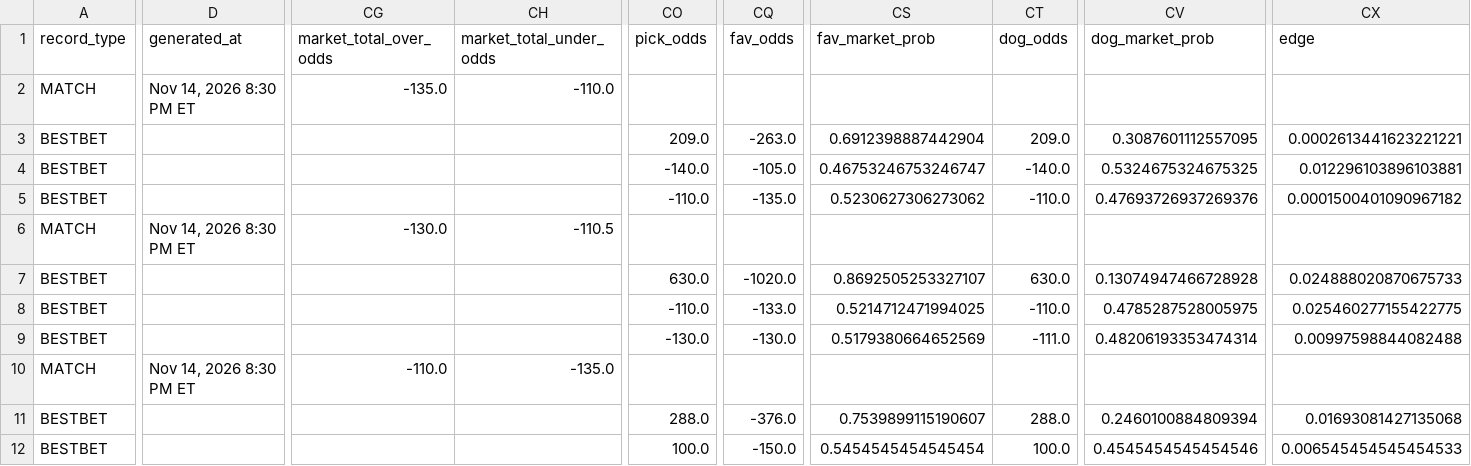
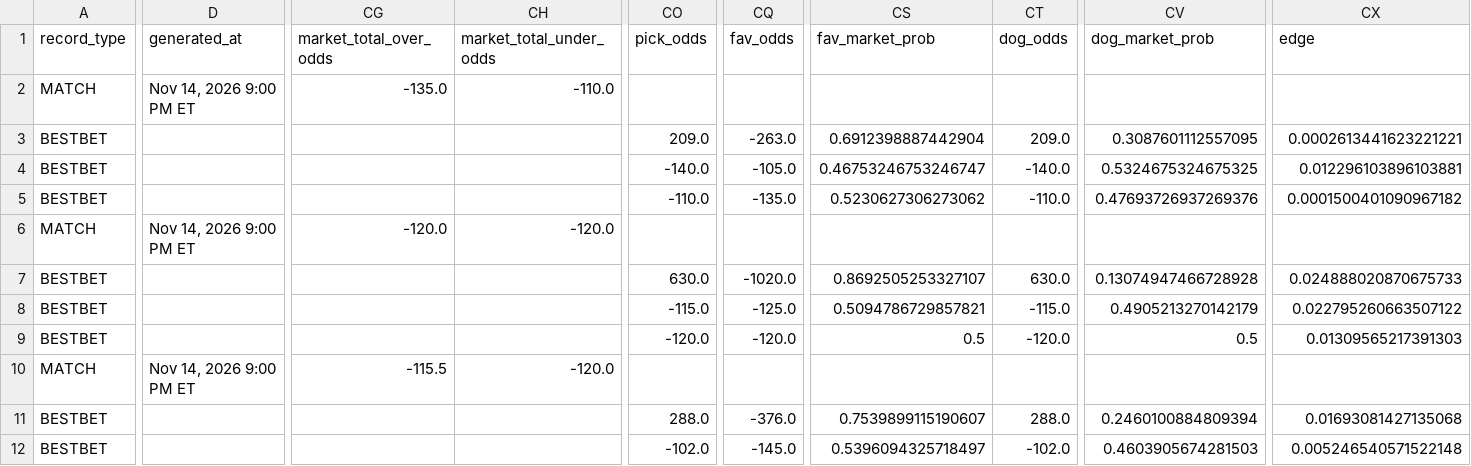
Before and after one commit to chrisgimino/tennismodel, a CSV file: slate_widget.csv, drawn as a sheet; only a part is shown, gaps mark what is left out; the diff covers the shown part only; the diff names each change by its address in the sheet, - before the commit and + after, or states it on an @@ line.

Commit message:
Update slate_widget.csv — 2026-11-14 21:00 ET

```diff
--- a/slate_widget.csv
+++ b/slate_widget.csv
-D2 (generated_at): Nov 14, 2026 8:30 PM ET
+D2 (generated_at): Nov 14, 2026 9:00 PM ET
-D6 (generated_at): Nov 14, 2026 8:30 PM ET
+D6 (generated_at): Nov 14, 2026 9:00 PM ET
-CG6 (market_total_over_odds): -130.0
+CG6 (market_total_over_odds): -120.0
-CH6 (market_total_under_odds): -110.5
+CH6 (market_total_under_odds): -120.0
-CO8 (pick_odds): -110.0
+CO8 (pick_odds): -115.0
-CQ8 (fav_odds): -133.0
+CQ8 (fav_odds): -125.0
-CS8 (fav_market_prob): 0.5214712471994025
+CS8 (fav_market_prob): 0.5094786729857821
-CT8 (dog_odds): -110.0
+CT8 (dog_odds): -115.0
-CV8 (dog_market_prob): 0.4785287528005975
+CV8 (dog_market_prob): 0.4905213270142179
-CX8 (edge): 0.025460277155422775
+CX8 (edge): 0.022795260663507122
-CO9 (pick_odds): -130.0
+CO9 (pick_odds): -120.0
-CQ9 (fav_odds): -130.0
+CQ9 (fav_odds): -120.0
-CS9 (fav_market_prob): 0.5179380664652569
+CS9 (fav_market_prob): 0.5
-CT9 (dog_odds): -111.0
+CT9 (dog_odds): -120.0
-CV9 (dog_market_prob): 0.48206193353474314
+CV9 (dog_market_prob): 0.5
-CX9 (edge): 0.00997598844082488
+CX9 (edge): 0.01309565217391303
-D10 (generated_at): Nov 14, 2026 8:30 PM ET
+D10 (generated_at): Nov 14, 2026 9:00 PM ET
-CG10 (market_total_over_odds): -110.0
+CG10 (market_total_over_odds): -115.5
-CH10 (market_total_under_odds): -135.0
+CH10 (market_total_under_odds): -120.0
-CO12 (pick_odds): 100.0
+CO12 (pick_odds): -102.0
-CQ12 (fav_odds): -150.0
+CQ12 (fav_odds): -145.0
-CS12 (fav_market_prob): 0.5454545454545454
+CS12 (fav_market_prob): 0.5396094325718497
-CT12 (dog_odds): 100.0
+CT12 (dog_odds): -102.0
-CV12 (dog_market_prob): 0.4545454545454546
+CV12 (dog_market_prob): 0.4603905674281503
-CX12 (edge): 0.006545454545454533
+CX12 (edge): 0.005246540571522148
```
Also changed, not shown: 12 edited cells elsewhere in this file.
